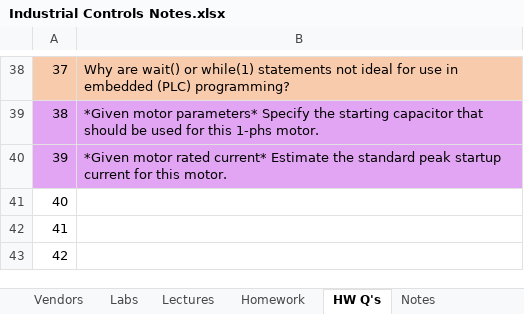
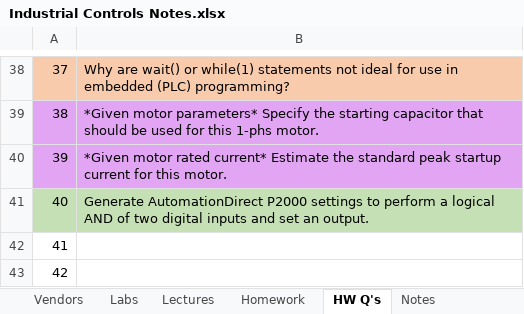
Before and after one commit to engineerjoe440/UIdaho_WebResources, an Excel workbook: Industrial Controls Notes.xlsx, sheet HW Q's, drawn as a sheet; only a part is shown, gaps mark what is left out; values as stored, in another font and other column widths than the file's, no borders; the diff names each change by its address in the sheet, - before the commit and + after, or states it on an @@ line.

```diff
--- a/Industrial Controls Notes.xlsx (sheet HW Q's)
+++ b/Industrial Controls Notes.xlsx (sheet HW Q's)
-A41:B41 fill: none
+A41:B41 fill: #C5E0B4
-B41: (empty)
+B41: Generate AutomationDirect P2000 settings to perform a logical AND of two digital inputs and set an output.
```
Also changed, not shown: sheet Homework.
